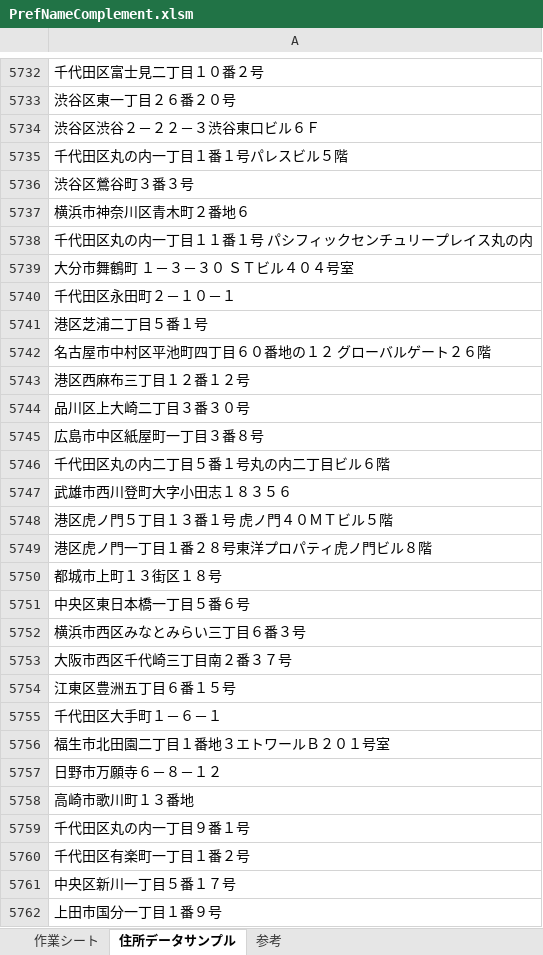
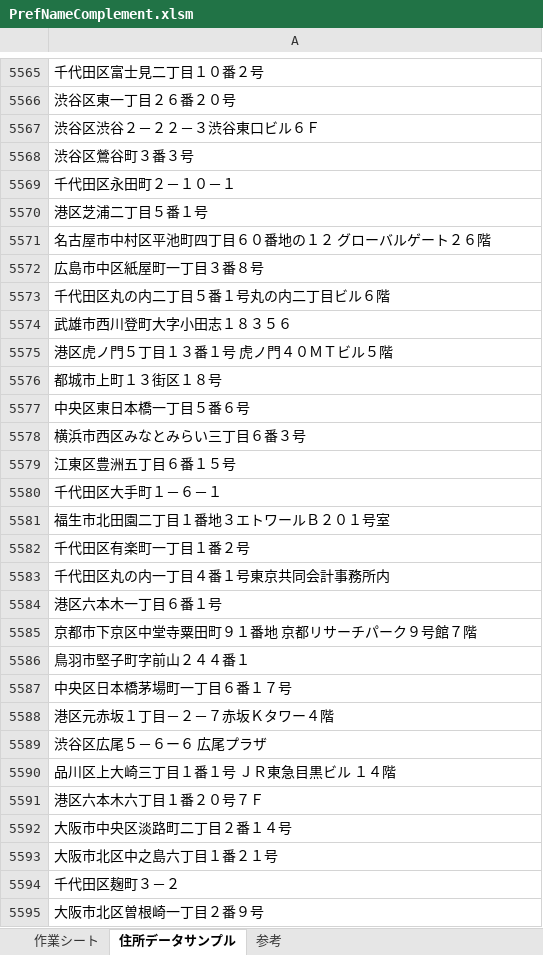
Before and after one commit to rie1234k/ExcelVBA_Tips, an Excel workbook: PrefNameComplement/PrefNameComplement.xlsm, sheet 住所データサンプル, drawn as a sheet; only a part is shown, gaps mark what is left out; the shorter side is filled out with more unchanged rows; values as stored, in another font and other column widths than the file's, no borders; removed rows and columns are numbered as before the commit, all else as after; the diff covers the shown part only; the diff names each change by its address in the sheet, - before the commit and + after, or states it on an @@ line.

```diff
--- a/PrefNameComplement/PrefNameComplement.xlsm (sheet 住所データサンプル)
+++ b/PrefNameComplement/PrefNameComplement.xlsm (sheet 住所データサンプル)
-row 5735: 千代田区丸の内一丁目１番１号パレスビル５階
+row 6982: 千代田区丸の内一丁目１番１号パレスビル５階
-row 5737: 横浜市神奈川区青木町２番地６
-row 5738: 千代田区丸の内一丁目１１番１号 パシフィックセンチュリープレイス丸の内
-row 5739: 大分市舞鶴町 １－３－３０ ＳＴビル４０４号室
-row 5743: 港区西麻布三丁目１２番１２号
-row 5744: 品川区上大崎二丁目３番３０号
-row 5749: 港区虎ノ門一丁目１番２８号東洋プロパティ虎ノ門ビル８階
-row 5753: 大阪市西区千代崎三丁目南２番３７号
-A5582: 日野市万願寺６－８－１２
+A5582: 千代田区有楽町一丁目１番２号
-A5583: 高崎市歌川町１３番地
+A5583: 千代田区丸の内一丁目４番１号東京共同会計事務所内
-row 5759: 千代田区丸の内一丁目９番１号
-row 5760: 千代田区有楽町一丁目１番２号
+row 7127: 千代田区有楽町一丁目１番２号
-row 5761: 中央区新川一丁目５番１７号
-A5584: 上田市国分一丁目１番９号
+A5584: 港区六本木一丁目６番１号
```
Also changed, not shown: 603 added rows, 351 removed rows, 27 moved rows and 363 edited cells elsewhere in this sheet, sheet 作業シート, sheet 参考, 2 other files.
